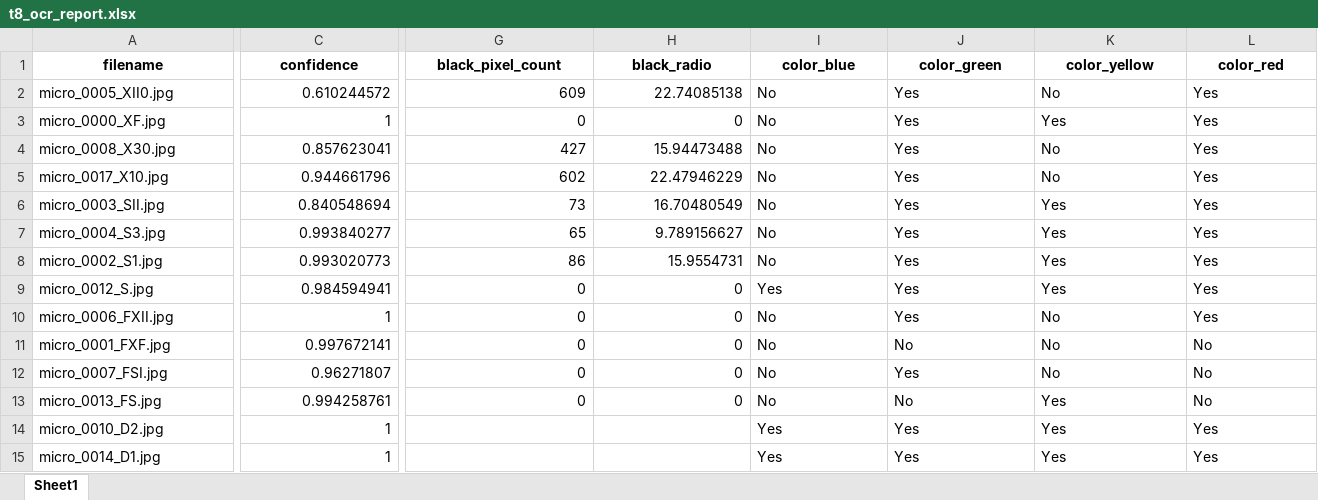
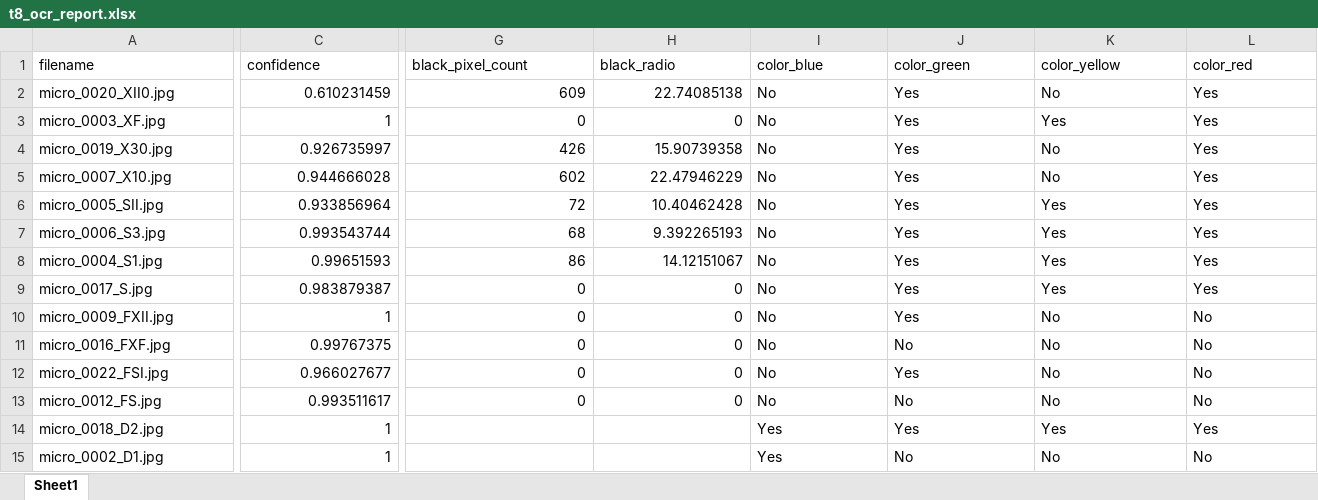
Before and after one commit to SAWRJJ/OCR-Project, an Excel workbook: template/t8_ocr_report.xlsx, sheet Sheet1, drawn as a sheet; only a part is shown, gaps mark what is left out; values as stored, in another font and other column widths than the file's, no borders; the diff covers the shown part only; the diff names each change by its address in the sheet, - before the commit and + after, or states it on an @@ line.

```diff
--- a/template/t8_ocr_report.xlsx (sheet Sheet1)
+++ b/template/t8_ocr_report.xlsx (sheet Sheet1)
@@ A1:L1 bold: on → off, alignment: center → left @@
-A2 (filename): micro_0005_XII0.jpg
+A2 (filename): micro_0020_XII0.jpg
-C2 (confidence): 0.610244572
+C2 (confidence): 0.610231459
-A3 (filename): micro_0000_XF.jpg
+A3 (filename): micro_0003_XF.jpg
-A4 (filename): micro_0008_X30.jpg
+A4 (filename): micro_0019_X30.jpg
-C4 (confidence): 0.857623041
+C4 (confidence): 0.926735997
-G4 (black_pixel_count): 427
+G4 (black_pixel_count): 426
-H4 (black_radio): 15.94473488
+H4 (black_radio): 15.90739358
-A5 (filename): micro_0017_X10.jpg
+A5 (filename): micro_0007_X10.jpg
-C5 (confidence): 0.944661796
+C5 (confidence): 0.944666028
-A6 (filename): micro_0003_SII.jpg
+A6 (filename): micro_0005_SII.jpg
-C6 (confidence): 0.840548694
+C6 (confidence): 0.933856964
-G6 (black_pixel_count): 73
+G6 (black_pixel_count): 72
-H6 (black_radio): 16.70480549
+H6 (black_radio): 10.40462428
-A7 (filename): micro_0004_S3.jpg
+A7 (filename): micro_0006_S3.jpg
-C7 (confidence): 0.993840277
+C7 (confidence): 0.993543744
-G7 (black_pixel_count): 65
+G7 (black_pixel_count): 68
-H7 (black_radio): 9.789156627
+H7 (black_radio): 9.392265193
-A8 (filename): micro_0002_S1.jpg
+A8 (filename): micro_0004_S1.jpg
-C8 (confidence): 0.993020773
+C8 (confidence): 0.99651593
-H8 (black_radio): 15.9554731
+H8 (black_radio): 14.12151067
-A9 (filename): micro_0012_S.jpg
+A9 (filename): micro_0017_S.jpg
-C9 (confidence): 0.984594941
+C9 (confidence): 0.983879387
-I9 (color_blue): Yes
+I9 (color_blue): No
-A10 (filename): micro_0006_FXII.jpg
+A10 (filename): micro_0009_FXII.jpg
-L10 (color_red): Yes
+L10 (color_red): No
-A11 (filename): micro_0001_FXF.jpg
+A11 (filename): micro_0016_FXF.jpg
-C11 (confidence): 0.997672141
+C11 (confidence): 0.99767375
-A12 (filename): micro_0007_FSI.jpg
+A12 (filename): micro_0022_FSI.jpg
-C12 (confidence): 0.96271807
+C12 (confidence): 0.966027677
-A13 (filename): micro_0013_FS.jpg
+A13 (filename): micro_0012_FS.jpg
-C13 (confidence): 0.994258761
+C13 (confidence): 0.993511617
-K13 (color_yellow): Yes
+K13 (color_yellow): No
-A14 (filename): micro_0010_D2.jpg
+A14 (filename): micro_0018_D2.jpg
-A15 (filename): micro_0014_D1.jpg
+A15 (filename): micro_0002_D1.jpg
-J15 (color_green): Yes
+J15 (color_green): No
-K15 (color_yellow): Yes
+K15 (color_yellow): No
-L15 (color_red): Yes
+L15 (color_red): No
```
Also changed, not shown: cell formats elsewhere in this sheet, template/t9_ocr_report.xlsx, 11 other files.
